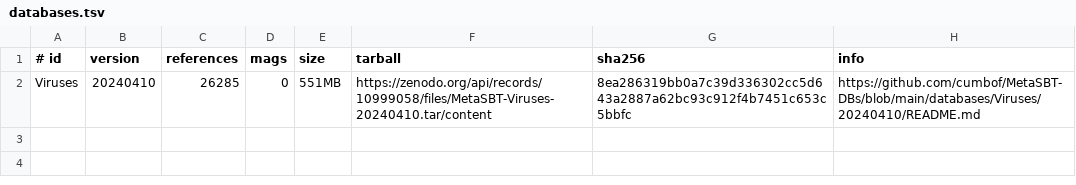
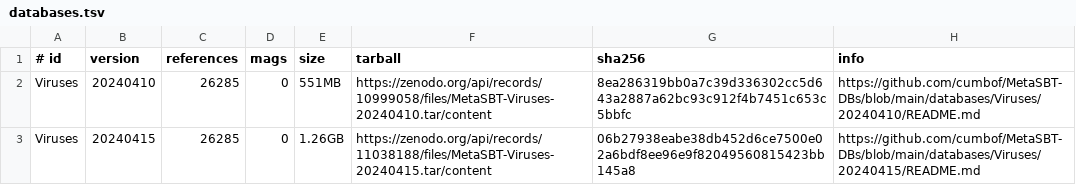
Before and after one commit to cumbof/MetaSBT-DBs, a TSV file: databases.tsv, drawn as a sheet; the diff names each change by its address in the sheet, - before the commit and + after, or states it on an @@ line.

Commit message:
Update databases table

```diff
--- a/databases.tsv
+++ b/databases.tsv
+row 3: Viruses | 20240415 | 26285 | 0 | 1.26GB | https://zenodo.org/api/records/11038188/files/MetaSBT-Viruses-20240415.tar/content | 06b27938eabe38db452d6ce7500e02a6bdf8ee96e9f82049560815423bb145a8 | https://github.com/cumbof/MetaSBT-DBs/blob/main/databases/Viruses/20240415/README.md
```
